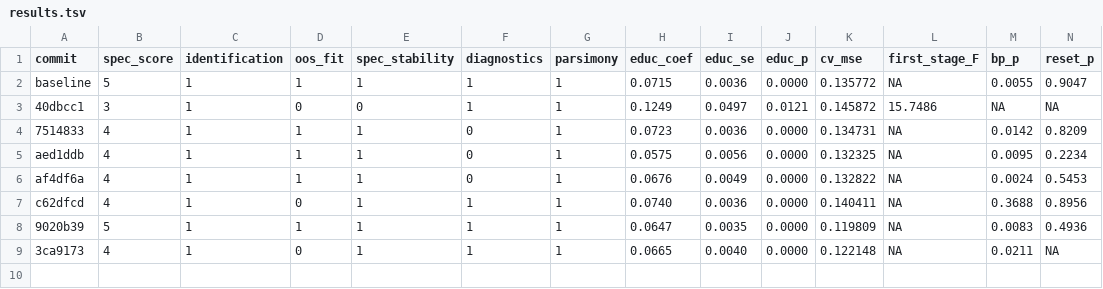
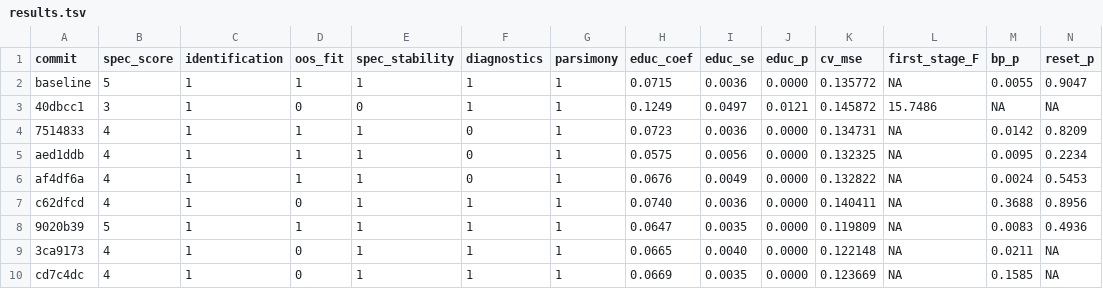
Before and after one commit to WissenY/autoresearch-mincer, a TSV file: results.tsv, drawn as a sheet; only a part is shown; rows hold the shown columns only; the diff names each change by its address in the sheet, - before the commit and + after, or states it on an @@ line.

```diff
--- a/results.tsv
+++ b/results.tsv
+row 10: cd7c4dc | 4 | 1 | 0 | 1 | 1 | 1 | 0.0669 | 0.0035 | 0.0000 | 0.123669 | NA | 0.1585 | NA
```
Also changed, not shown: 1 other file.
